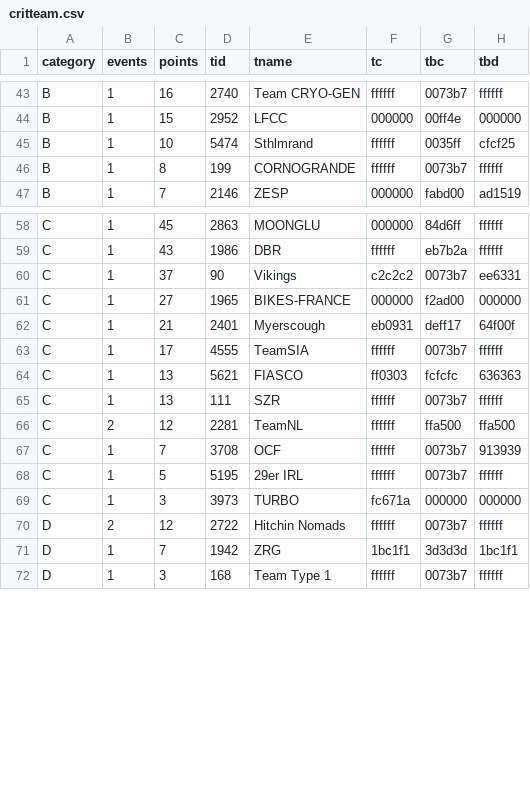
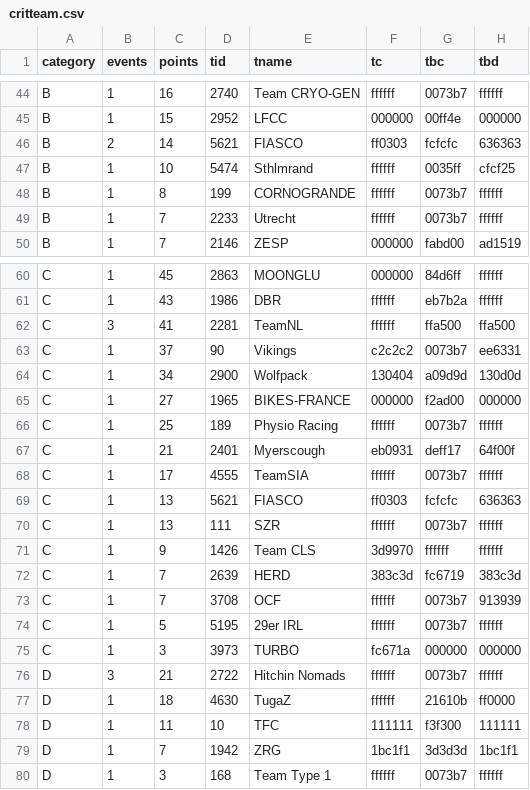
Before and after one commit to jessicah/boltrace.team, a CSV file: _data/2020/series_1/critteam.csv, drawn as a sheet; only a part is shown, gaps mark what is left out; the diff covers the shown part only.

```diff
--- a/_data/2020/series_1/critteam.csv
+++ b/_data/2020/series_1/critteam.csv
@@ -44,4 +45,6 @@ B,1,16,2740,Team CRYO-GEN,ffffff,0073b7,ffffff
 B,1,15,2952,LFCC,000000,00ff4e,000000
+B,2,14,5621,FIASCO,ff0303,fcfcfc,636363
 B,1,10,5474,Sthlmrand,ffffff,0035ff,cfcf25
 B,1,8,199,CORNOGRANDE,ffffff,0073b7,ffffff
+B,1,7,2233,Utrecht,ffffff,0073b7,ffffff
 B,1,7,2146,ZESP,000000,fabd00,ad1519
@@ -59,4 +61,7 @@ C,1,45,2863,MOONGLU,000000,84d6ff,ffffff
 C,1,43,1986,DBR,ffffff,eb7b2a,ffffff
+C,3,41,2281,TeamNL,ffffff,ffa500,ffa500
 C,1,37,90,Vikings,c2c2c2,0073b7,ee6331
+C,1,34,2900,Wolfpack,130404,a09d9d,130d0d
 C,1,27,1965,BIKES-FRANCE,000000,f2ad00,000000
+C,1,25,189,Physio Racing,ffffff,0073b7,ffffff
 C,1,21,2401,Myerscough,eb0931,deff17,64f00f
@@ -65,3 +70,4 @@ C,1,13,5621,FIASCO,ff0303,fcfcfc,636363
 C,1,13,111,SZR,ffffff,0073b7,ffffff
-C,2,12,2281,TeamNL,ffffff,ffa500,ffa500
+C,1,9,1426,Team CLS,3d9970,ffffff,ffffff
+C,1,7,2639,HERD,383c3d,fc6719,383c3d
 C,1,7,3708,OCF,ffffff,0073b7,913939
@@ -69,3 +75,5 @@ C,1,5,5195,29er IRL,ffffff,0073b7,ffffff
 C,1,3,3973,TURBO,fc671a,000000,000000
-D,2,12,2722,Hitchin Nomads,ffffff,0073b7,ffffff
+D,3,21,2722,Hitchin Nomads,ffffff,0073b7,ffffff
+D,1,18,4630,TugaZ,ffffff,21610b,ff0000
+D,1,11,10,TFC,111111,f3f300,111111
 D,1,7,1942,ZRG,1bc1f1,3d3d3d,1bc1f1
```
Also changed, not shown: 1 added row, 1 removed row and 8 edited cells elsewhere in this file, _data/2020/series_1/crit.csv, 2 other files.
